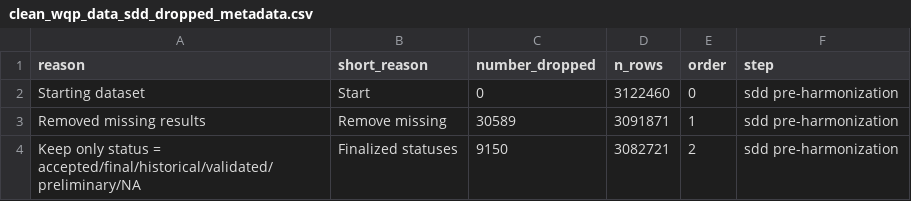
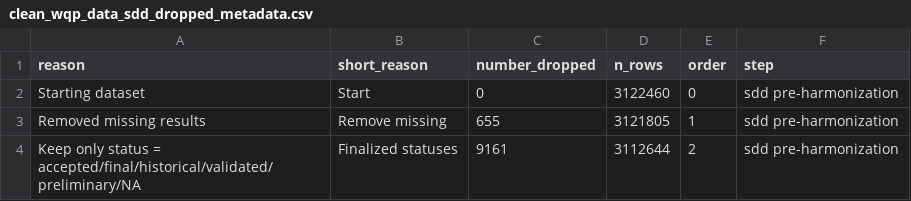
Before and after one commit to AquaSat/AquaMatch_harmonize_WQP, a CSV file: 3_harmonize/out/clean_wqp_data_sdd_dropped_metadata.csv, drawn as a sheet.

```diff
--- a/3_harmonize/out/clean_wqp_data_sdd_dropped_metadata.csv
+++ b/3_harmonize/out/clean_wqp_data_sdd_dropped_metadata.csv
@@ -2,3 +2,3 @@ reason,short_reason,number_dropped,n_rows,order,step
 Starting dataset,Start,0,3122460,0,sdd pre-harmonization
-Removed missing results,Remove missing,30589,3091871,1,sdd pre-harmonization
-Keep only status = accepted/final/historical/validated/preliminary/NA,Finalized statuses,9150,3082721,2,sdd pre-harmonization
+Removed missing results,Remove missing,655,3121805,1,sdd pre-harmonization
+Keep only status = accepted/final/historical/validated/preliminary/NA,Finalized statuses,9161,3112644,2,sdd pre-harmonization
```
Also changed, not shown: 3_harmonize/out/sdd_drive_ids.csv, 3_harmonize/out/sdd_flagged_record.csv, 20 other files.
